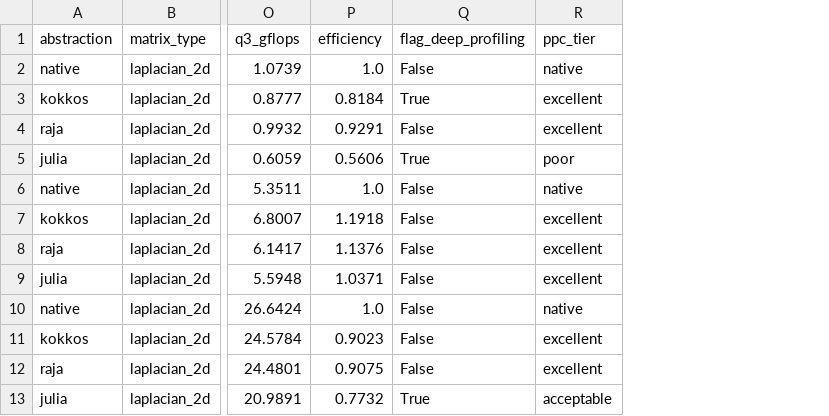
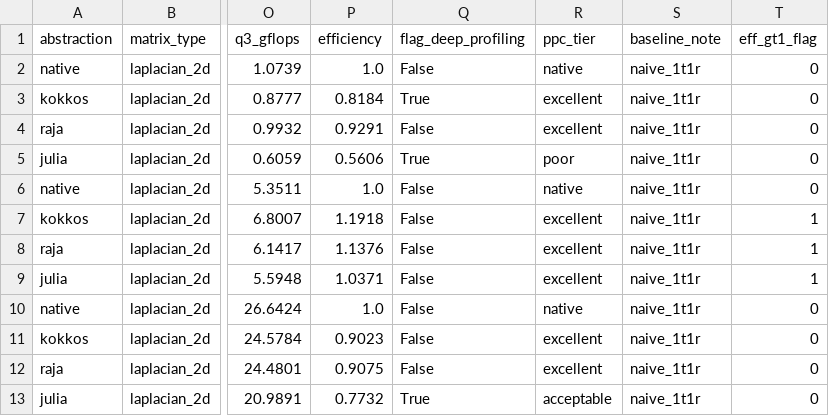
Before and after one commit to iginlababa/ppc, a CSV file: data/processed/e4_spmv_summary.csv, drawn as a sheet; only a part is shown, gaps mark what is left out; the diff names each change by its address in the sheet, - before the commit and + after, or states it on an @@ line.

```diff
--- a/data/processed/e4_spmv_summary.csv
+++ b/data/processed/e4_spmv_summary.csv
+column S (baseline_note), rows 2-13: all naive_1t1r
+column T (eff_gt1_flag), rows 2-13: 0 | 0 | 0 | 0 | 0 | 1 | 1 | 1 | 0 | 0 | 0 | 0
```
Also changed, not shown: 3 other files.
